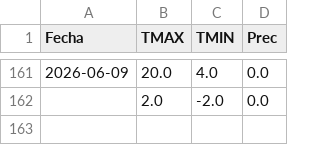
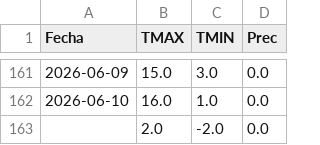
Before and after one commit to PREDWEEM/LOLIUM_LARTIGAU-2026, a CSV file: meteo_daily.csv, drawn as a sheet; only a part is shown, gaps mark what is left out; the diff covers the shown part only.

```diff
--- a/meteo_daily.csv
+++ b/meteo_daily.csv
@@ -161,2 +161,3 @@ Fecha,TMAX,TMIN,Prec
-2026-06-09,20.0,4.0,0.0
+2026-06-09,15.0,3.0,0.0
+2026-06-10,16.0,1.0,0.0
 ,2.0,-2.0,0.0
```
Also changed, not shown: 32 edited cells elsewhere in this file.
